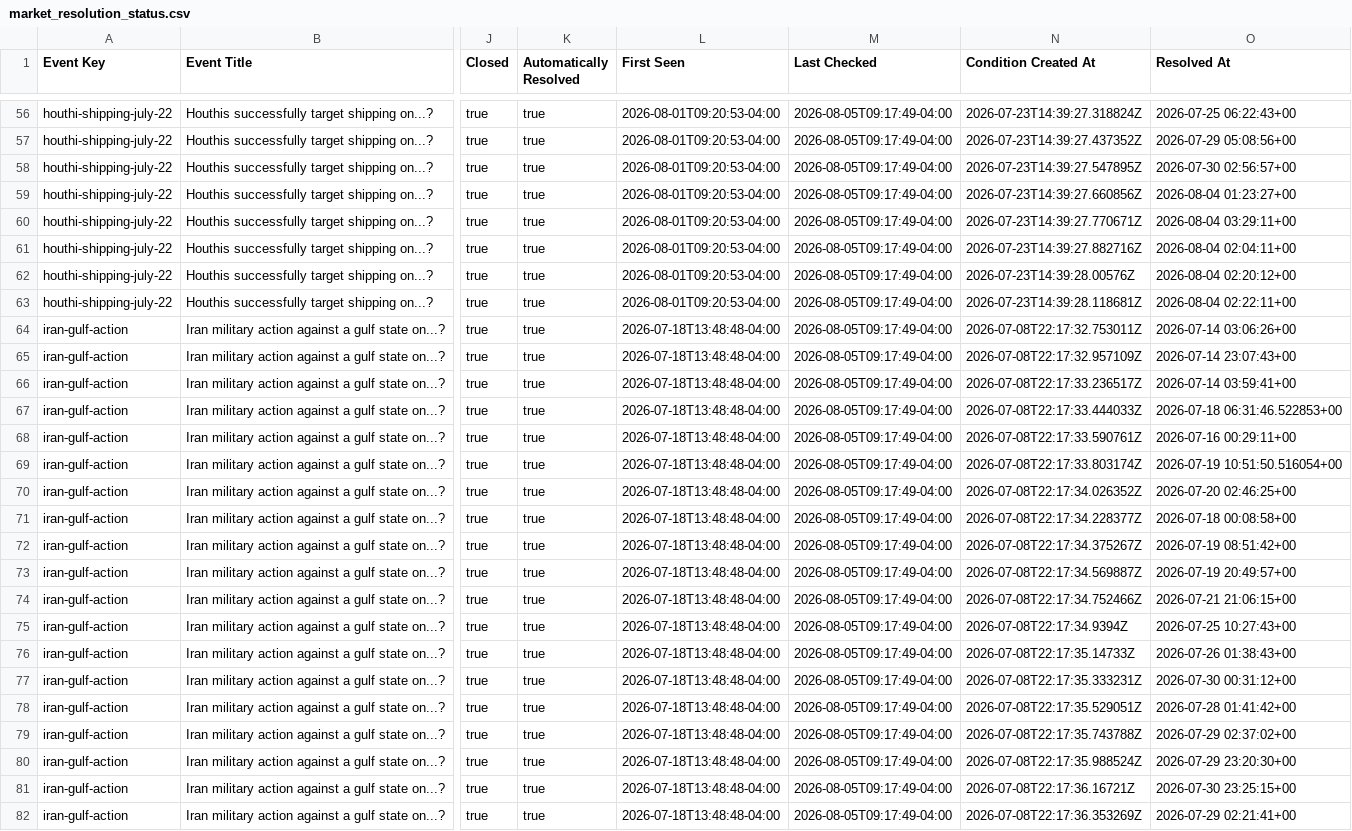
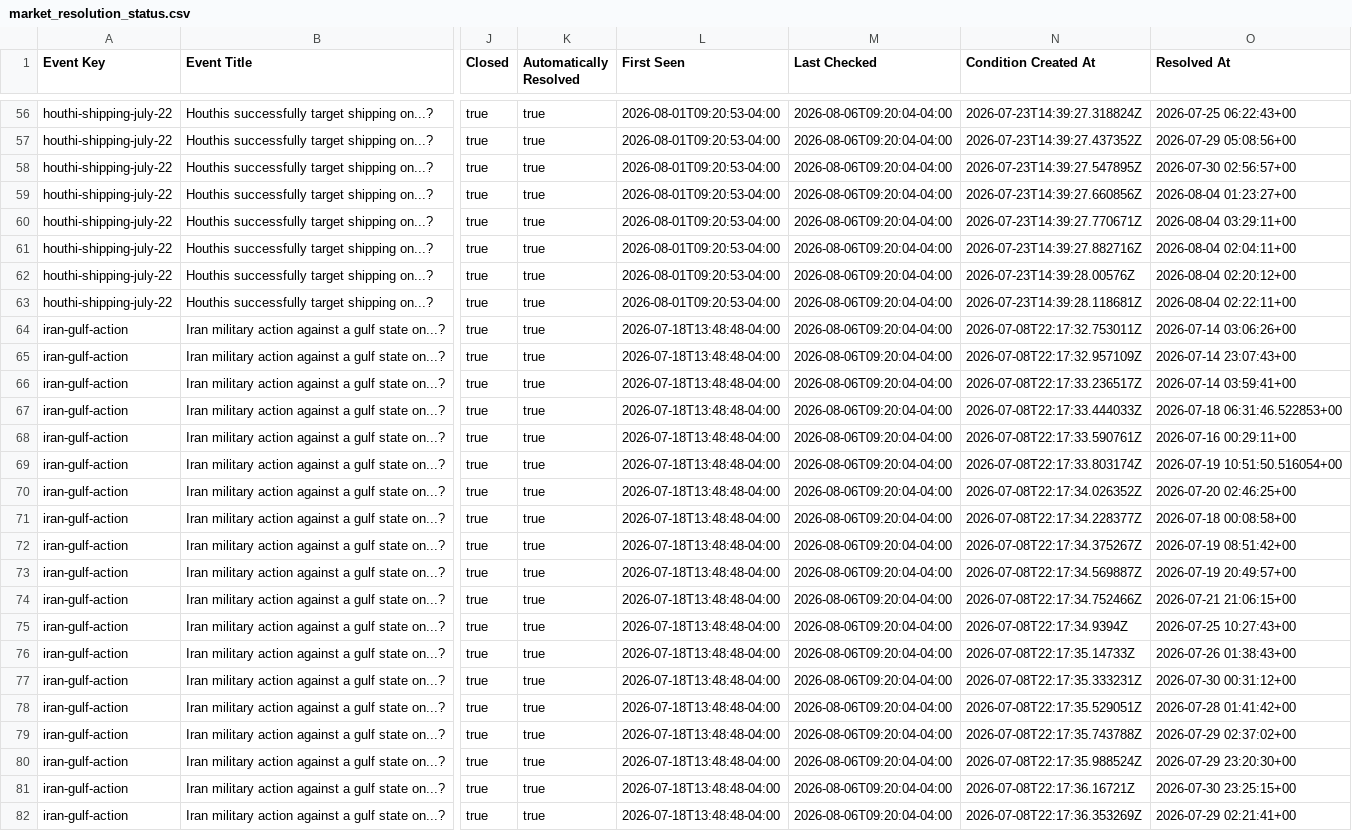
Before and after one commit to Caleblucas1/polymarket-wti-snapshot, a CSV file: market_resolution_status.csv, drawn as a sheet; only a part is shown, gaps mark what is left out; the diff covers the shown part only; the diff names each change by its address in the sheet, - before the commit and + after, or states it on an @@ line.

```diff
--- a/market_resolution_status.csv
+++ b/market_resolution_status.csv
-M56:M82 (Last Checked): 2026-08-05T09:17:49-04:00
+M56:M82 (Last Checked): 2026-08-06T09:20:04-04:00
```
Also changed, not shown: 143 edited cells elsewhere in this file.
